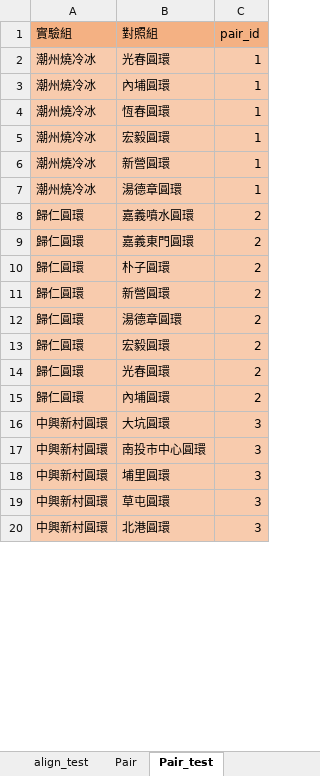
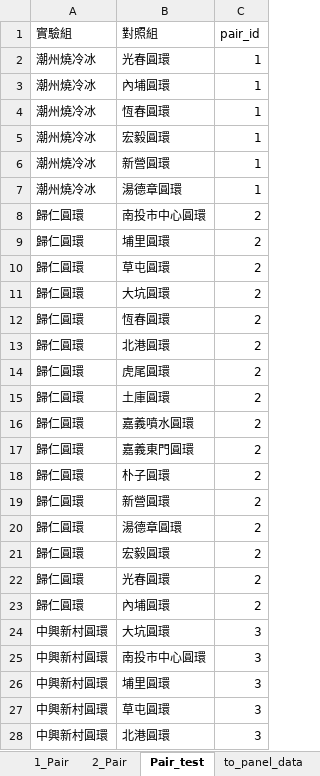
Before and after one commit to Chuang-ben/Roundabout, an Excel workbook: data.xlsx, sheet Pair_test, drawn as a sheet; only a part is shown; values as stored, in another font and other column widths than the file's, no borders; addresses are those after the commit; the diff covers the shown part only; the diff names each change by its address in the sheet, - before the commit and + after, or states it on an @@ line.

```diff
--- a/data.xlsx (sheet Pair_test)
+++ b/data.xlsx (sheet Pair_test)
-sheet tab: Pair
+sheet tab: 2_Pair
+sheet tab: 1_Pair
-A1:C1 fill: #F4B183
+A1:C1 fill: none
-A2:C7 fill: #F8CBAD
+A2:C7 fill: none
+row 8: 歸仁圓環 | 南投市中心圓環 | 2
+row 9: 歸仁圓環 | 埔里圓環 | 2
+row 10: 歸仁圓環 | 草屯圓環 | 2
+row 11: 歸仁圓環 | 大坑圓環 | 2
+row 12: 歸仁圓環 | 恆春圓環 | 2
+row 13: 歸仁圓環 | 北港圓環 | 2
+row 14: 歸仁圓環 | 虎尾圓環 | 2
+row 15: 歸仁圓環 | 土庫圓環 | 2
-A16:C28 fill: #F8CBAD
+A16:C28 fill: none
```
Also changed, not shown: cell formats elsewhere in this sheet, sheet 細項總表, sheet align_test, sheet result, sheet 總表, sheet to_panel_data_test, sheet 2_Pair, formulas that keep their value, hidden cells, output/panel_data_test.xlsx, 2 other files.
